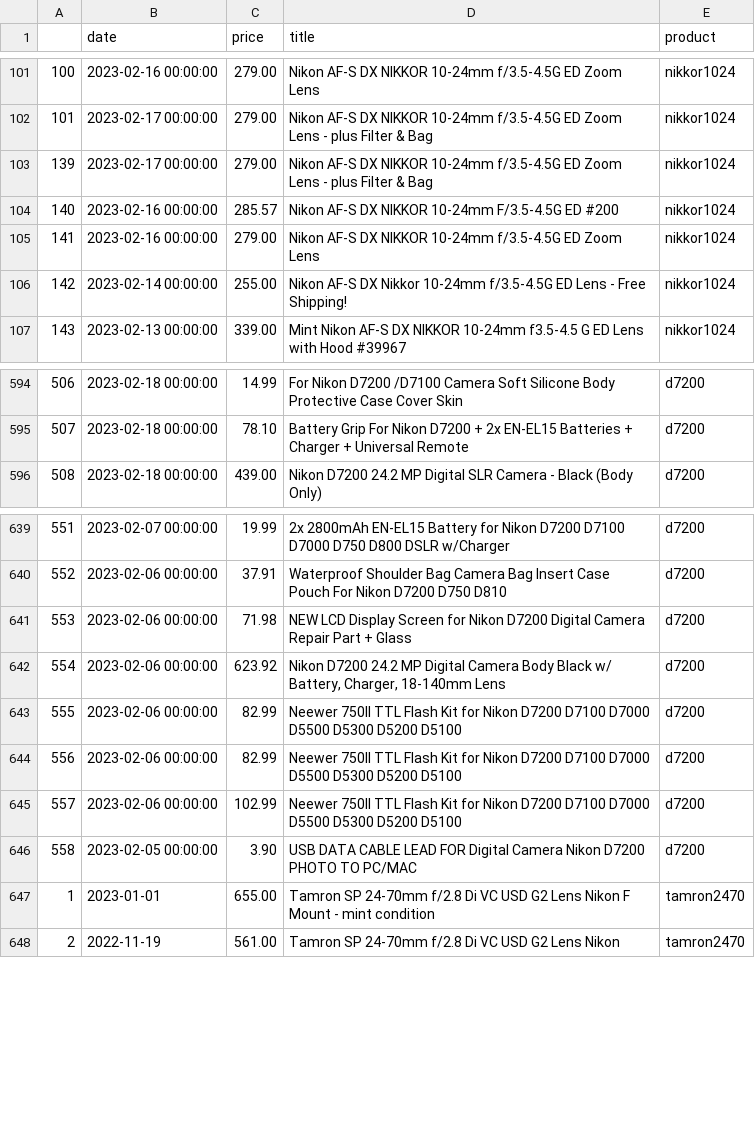
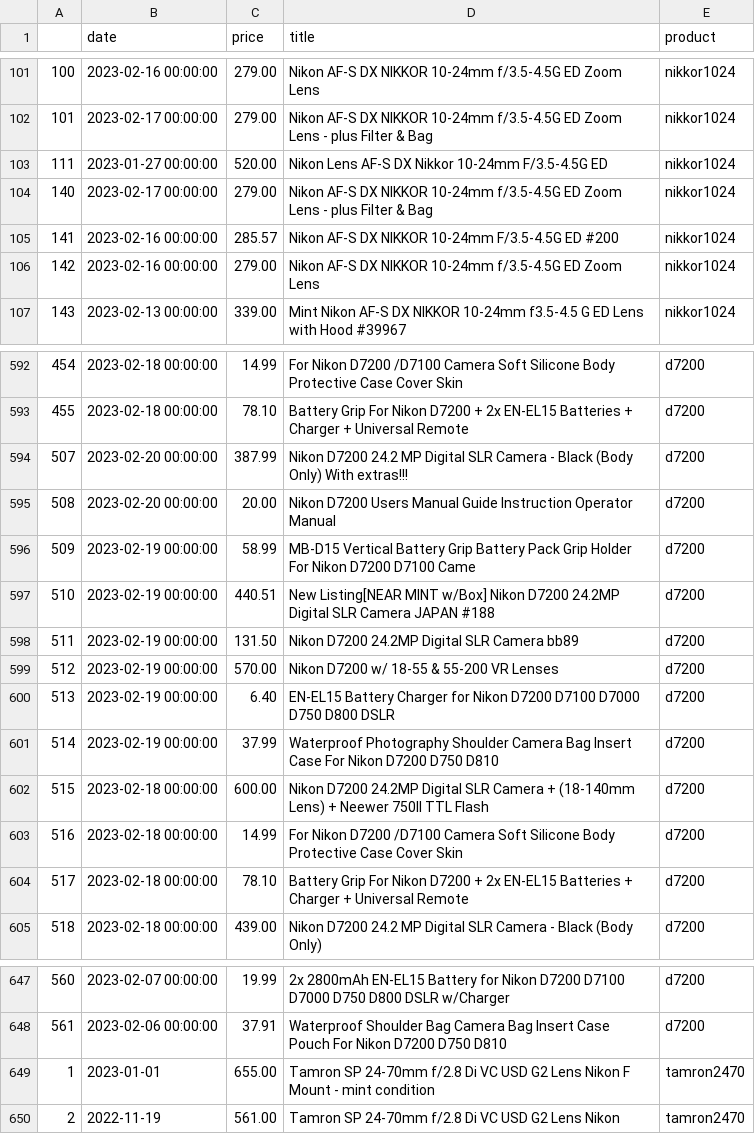
Before and after one commit to kobesar/ebaytracker, a CSV file: data/full_data.csv, drawn as a sheet; only a part is shown, gaps mark what is left out; removed rows and columns are numbered as before the commit, all else as after; the diff covers the shown part only; the diff names each change by its address in the sheet, - before the commit and + after, or states it on an @@ line.

```diff
--- a/data/full_data.csv
+++ b/data/full_data.csv
+row 103: 111 | 2023-01-27 00:00:00 | 520.00 | Nikon Lens AF-S DX Nikkor 10-24mm F/3.5-4.5G ED | nikkor1024
@@ column A renumbered between rows 104 and 875 @@
-row 106: 142 | 2023-02-14 00:00:00 | 255.00 | Nikon AF-S DX Nikkor 10-24mm f/3.5-4.5G ED Lens - Free Shipping! | nikkor1024
+row 594: 507 | 2023-02-20 00:00:00 | 387.99 | Nikon D7200 24.2 MP Digital SLR Camera - Black (Body Only) With extras!!! | d7200
+row 595: 508 | 2023-02-20 00:00:00 | 20.00 | Nikon D7200 Users Manual Guide Instruction Operator Manual | d7200
+row 596: 509 | 2023-02-19 00:00:00 | 58.99 | MB-D15 Vertical Battery Grip Battery Pack Grip Holder For Nikon D7200 D7100 Came | d7200
+row 597: 510 | 2023-02-19 00:00:00 | 440.51 | New Listing[NEAR MINT w/Box] Nikon D7200 24.2MP Digital SLR Camera JAPAN #188 | d7200
+row 598: 511 | 2023-02-19 00:00:00 | 131.50 | Nikon D7200 24.2MP Digital SLR Camera bb89 | d7200
+row 599: 512 | 2023-02-19 00:00:00 | 570.00 | Nikon D7200 w/ 18-55 & 55-200 VR Lenses | d7200
+row 600: 513 | 2023-02-19 00:00:00 | 6.40 | EN-EL15 Battery Charger for Nikon D7200 D7100 D7000 D750 D800 DSLR | d7200
+row 601: 514 | 2023-02-19 00:00:00 | 37.99 | Waterproof Photography Shoulder Camera Bag Insert Case For Nikon D7200 D750 D810 | d7200
+row 602: 515 | 2023-02-18 00:00:00 | 600.00 | Nikon D7200 24.2MP Digital SLR Camera + (18-140mm Lens) + Neewer 750II TTL Flash | d7200
+row 603: 516 | 2023-02-18 00:00:00 | 14.99 | For Nikon D7200 /D7100 Camera Soft Silicone Body Protective Case Cover Skin | d7200
+row 604: 517 | 2023-02-18 00:00:00 | 78.10 | Battery Grip For Nikon D7200 + 2x EN-EL15 Batteries + Charger + Universal Remote | d7200
-row 641: 553 | 2023-02-06 00:00:00 | 71.98 | NEW LCD Display Screen for Nikon D7200 Digital Camera Repair Part + Glass | d7200
-row 642: 554 | 2023-02-06 00:00:00 | 623.92 | Nikon D7200 24.2 MP Digital Camera Body Black w/ Battery, Charger, 18-140mm Lens | d7200
-row 643: 555 | 2023-02-06 00:00:00 | 82.99 | Neewer 750II TTL Flash Kit for Nikon D7200 D7100 D7000 D5500 D5300 D5200 D5100 | d7200
-row 644: 556 | 2023-02-06 00:00:00 | 82.99 | Neewer 750II TTL Flash Kit for Nikon D7200 D7100 D7000 D5500 D5300 D5200 D5100 | d7200
-row 645: 557 | 2023-02-06 00:00:00 | 102.99 | Neewer 750II TTL Flash Kit for Nikon D7200 D7100 D7000 D5500 D5300 D5200 D5100 | d7200
-row 646: 558 | 2023-02-05 00:00:00 | 3.90 | USB DATA CABLE LEAD FOR Digital Camera Nikon D7200 PHOTO TO PC/MAC | d7200
```
Also changed, not shown: 6 added rows, 4 removed rows, 24 moved rows and 6 edited cells elsewhere in this file, data/d7200.csv, data/nikkor1024.csv, 1 other file.
